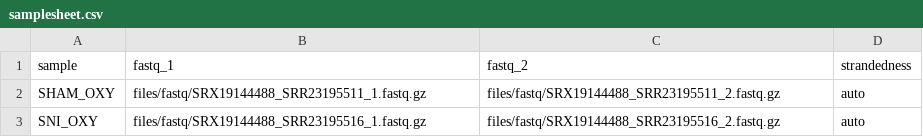
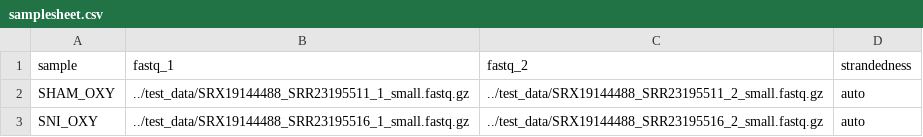
Before and after one commit to JuliaGraf/RNAseq, a CSV file: test_data/samplesheet.csv, drawn as a sheet.

Commit message:
fixed samplesheet

```diff
--- a/test_data/samplesheet.csv
+++ b/test_data/samplesheet.csv
@@ -1,3 +1,3 @@
 sample,fastq_1,fastq_2,strandedness
-SHAM_OXY,files/fastq/SRX19144488_SRR23195511_1.fastq.gz,files/fastq/SRX19144488_SRR23195511_2.fastq.gz,auto
-SNI_OXY,files/fastq/SRX19144488_SRR23195516_1.fastq.gz,files/fastq/SRX19144488_SRR23195516_2.fastq.gz,auto
+SHAM_OXY,../test_data/SRX19144488_SRR23195511_1_small.fastq.gz,../test_data/SRX19144488_SRR23195511_2_small.fastq.gz,auto
+SNI_OXY,../test_data/SRX19144488_SRR23195516_1_small.fastq.gz,../test_data/SRX19144488_SRR23195516_2_small.fastq.gz,auto
```
